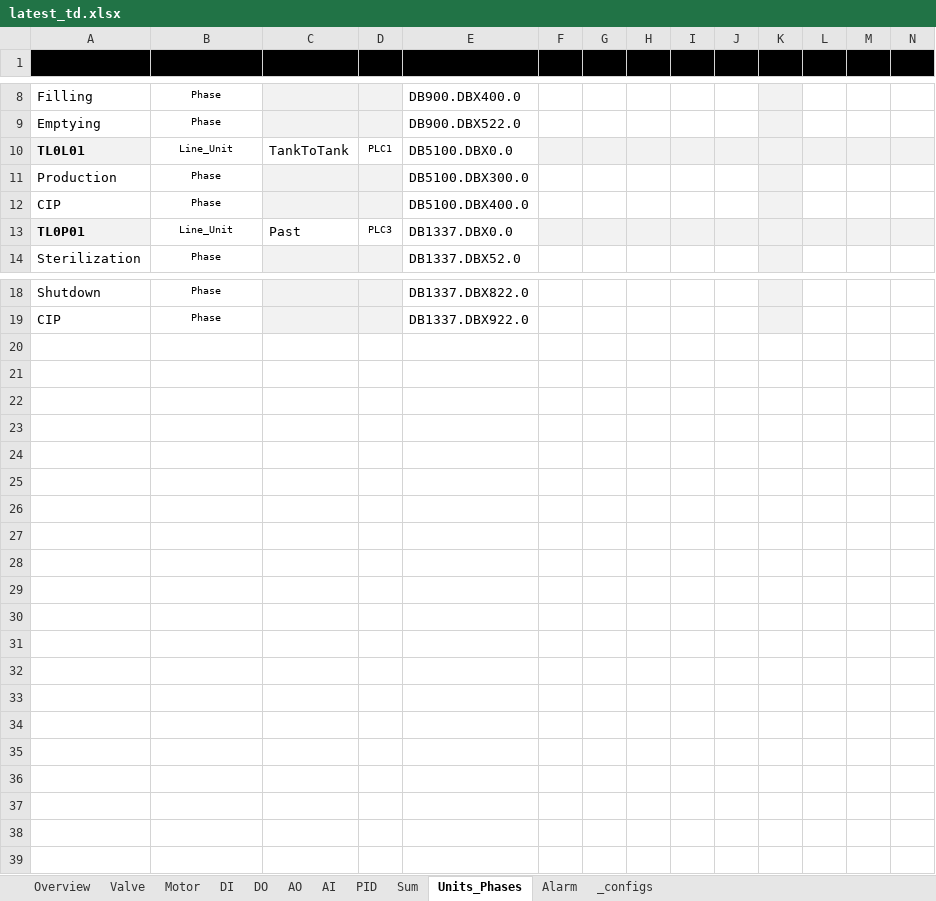
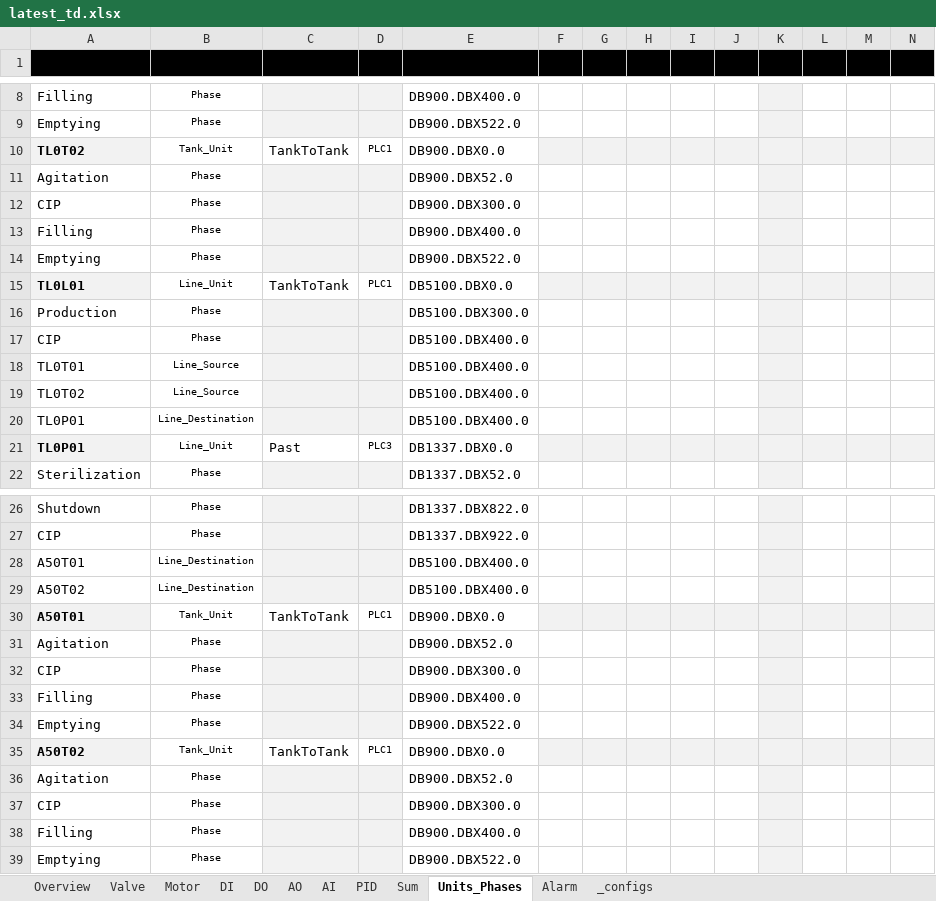
Before and after one commit to eddieKarlsson/automation-boilerplate, an Excel workbook: latest_td.xlsx, sheet Units_Phases, drawn as a sheet; only a part is shown, gaps mark what is left out; values as stored, in another font and other column widths than the file's, no borders; charts and pictures and conditional formats not drawn; rows hold the shown columns only; the diff names each change by its address in the sheet, - before the commit and + after, or states it on an @@ line.

Commit message:
Added Line Source, Line Destination, Restructure of Config and Output folder.

```diff
--- a/latest_td.xlsx (sheet Units_Phases)
+++ b/latest_td.xlsx (sheet Units_Phases)
+row 10: TL0T02 | Tank_Unit | TankToTank | PLC1 | DB900.DBX0.0
+row 11: Agitation | Phase |  |  | DB900.DBX52.0
+row 12: CIP | Phase |  |  | DB900.DBX300.0
+row 13: Filling | Phase |  |  | DB900.DBX400.0
+row 14: Emptying | Phase |  |  | DB900.DBX522.0
+row 18: TL0T01 | Line_Source |  |  | DB5100.DBX400.0
+row 19: TL0T02 | Line_Source |  |  | DB5100.DBX400.0
+row 20: TL0P01 | Line_Destination |  |  | DB5100.DBX400.0
+row 28: A50T01 | Line_Destination |  |  | DB5100.DBX400.0
+row 29: A50T02 | Line_Destination |  |  | DB5100.DBX400.0
+row 30: A50T01 | Tank_Unit | TankToTank | PLC1 | DB900.DBX0.0
+row 31: Agitation | Phase |  |  | DB900.DBX52.0
+row 32: CIP | Phase |  |  | DB900.DBX300.0
+row 33: Filling | Phase |  |  | DB900.DBX400.0
+row 34: Emptying | Phase |  |  | DB900.DBX522.0
+row 35: A50T02 | Tank_Unit | TankToTank | PLC1 | DB900.DBX0.0
+row 36: Agitation | Phase |  |  | DB900.DBX52.0
+row 37: CIP | Phase |  |  | DB900.DBX300.0
+row 38: Filling | Phase |  |  | DB900.DBX400.0
+row 39: Emptying | Phase |  |  | DB900.DBX522.0
```
Also changed, not shown: sheet Valve, sheet _configs, sheet Overview, 28 other files.
